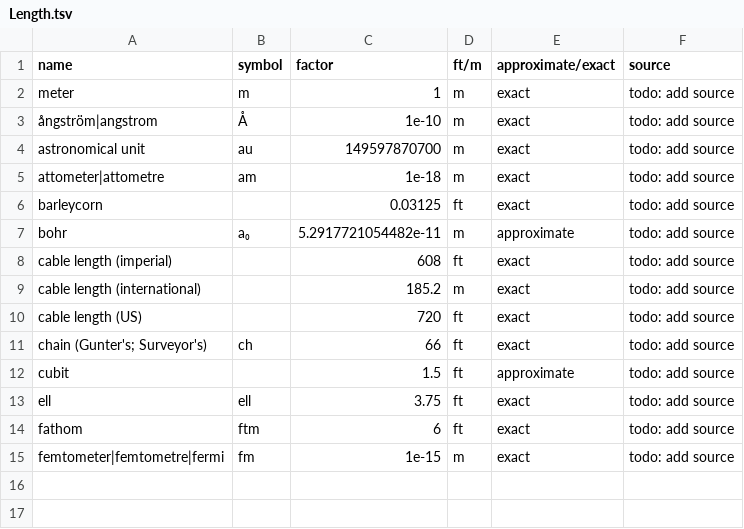
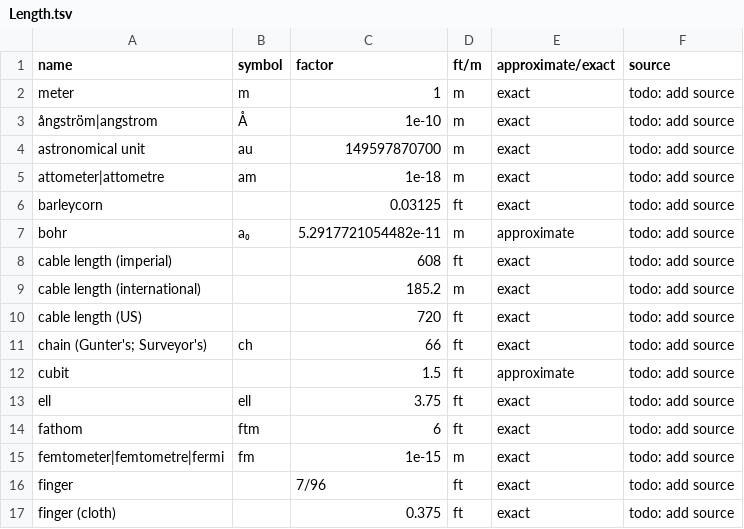
Before and after one commit to SoggySupernova/UnitsOfMeasurement, a TSV file: Length.tsv, drawn as a sheet; the diff names each change by its address in the sheet, - before the commit and + after, or states it on an @@ line.

Commit message:
add finger and cloth finger

```diff
--- a/Length.tsv
+++ b/Length.tsv
+row 16: finger |  | 7/96 | ft | exact | todo: add source
+row 17: finger (cloth) |  | 0.375 | ft | exact | todo: add source
```
